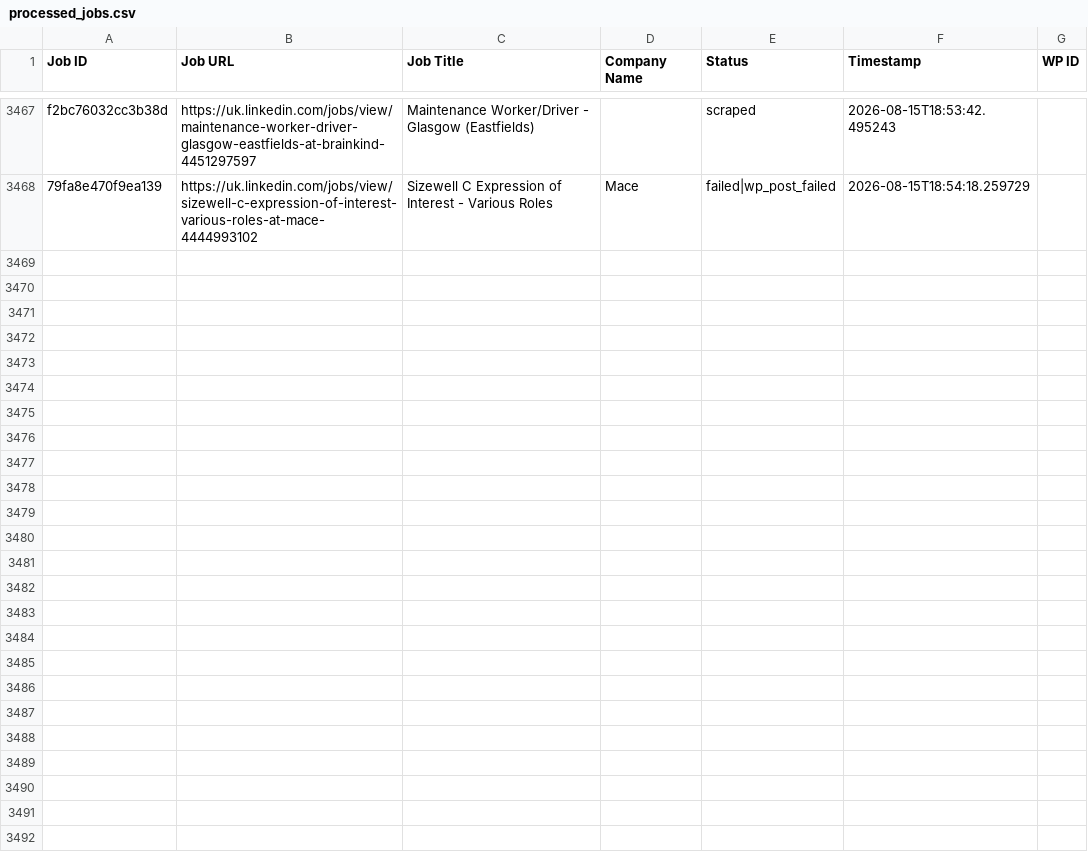
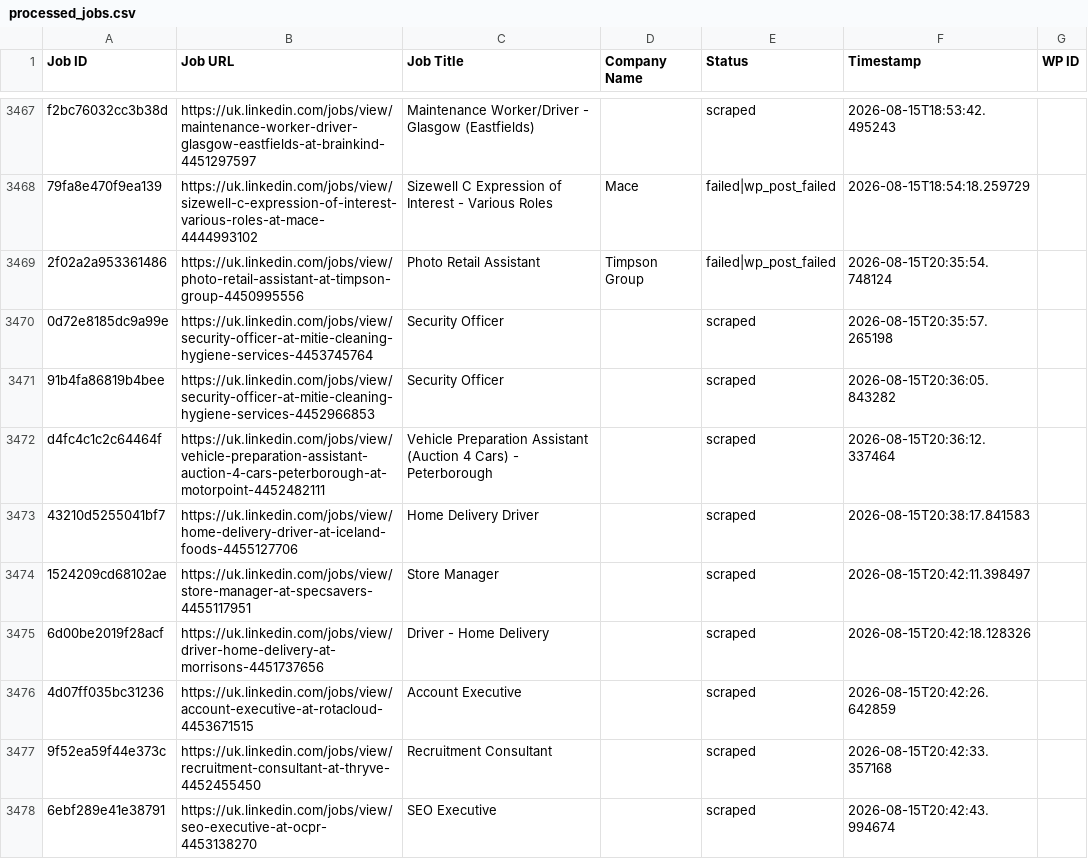
Before and after one commit to vindoky/gb, a CSV file: processed_jobs.csv, drawn as a sheet; only a part is shown, gaps mark what is left out; the diff covers the shown part only.

```diff
--- a/processed_jobs.csv
+++ b/processed_jobs.csv
@@ -3487 +3487,11 @@ f2bc76032cc3b38d,https://uk.linkedin.com/jobs/view/maintenance-worker-driver-gla
 79fa8e470f9ea139,https://uk.linkedin.com/jobs/view/sizewell-c-expression-of-interest-various-roles-at-mace-4444993102,Sizewell C Expression of Interest - Various Roles,Mace,failed|wp_post_failed,2026-08-15T18:54:18.259729,
+2f02a2a953361486,https://uk.linkedin.com/jobs/view/photo-retail-assistant-at-timpson-group-4450995556,Photo Retail Assistant,Timpson Group,failed|wp_post_failed,2026-08-15T20:35:54.748124,
+0d72e8185dc9a99e,https://uk.linkedin.com/jobs/view/security-officer-at-mitie-cleaning-hygiene-services-4453745764,Security Officer,,scraped,2026-08-15T20:35:57.265198,
+91b4fa86819b4bee,https://uk.linkedin.com/jobs/view/security-officer-at-mitie-cleaning-hygiene-services-4452966853,Security Officer,,scraped,2026-08-15T20:36:05.843282,
+d4fc4c1c2c64464f,https://uk.linkedin.com/jobs/view/vehicle-preparation-assistant-auction-4-cars-peterborough-at-motorpoint-4452482111,Vehicle Preparation Assistant (Auction 4 Cars) - Peterborough,,scraped,2026-08-15T20:36:12.337464,
+43210d5255041bf7,https://uk.linkedin.com/jobs/view/home-delivery-driver-at-iceland-foods-4455127706,Home Delivery Driver,,scraped,2026-08-15T20:38:17.841583,
+1524209cd68102ae,https://uk.linkedin.com/jobs/view/store-manager-at-specsavers-4455117951,Store Manager,,scraped,2026-08-15T20:42:11.398497,
+6d00be2019f28acf,https://uk.linkedin.com/jobs/view/driver-home-delivery-at-morrisons-4451737656,Driver - Home Delivery,,scraped,2026-08-15T20:42:18.128326,
+4d07ff035bc31236,https://uk.linkedin.com/jobs/view/account-executive-at-rotacloud-4453671515,Account Executive,,scraped,2026-08-15T20:42:26.642859,
+9f52ea59f44e373c,https://uk.linkedin.com/jobs/view/recruitment-consultant-at-thryve-4452455450,Recruitment Consultant,,scraped,2026-08-15T20:42:33.357168,
+6ebf289e41e38791,https://uk.linkedin.com/jobs/view/seo-executive-at-ocpr-4453138270,SEO Executive,,scraped,2026-08-15T20:42:43.994674,
```
Also changed, not shown: 9 added rows elsewhere in this file.
